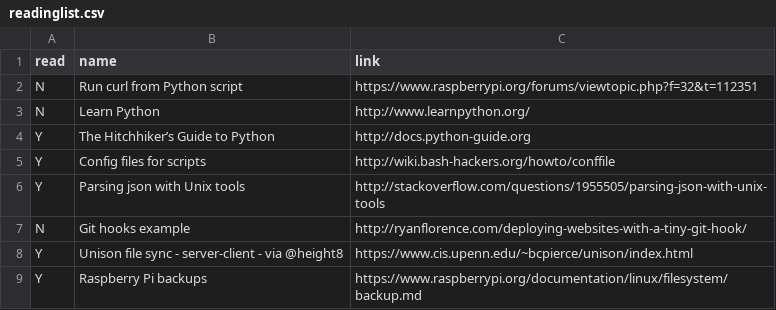
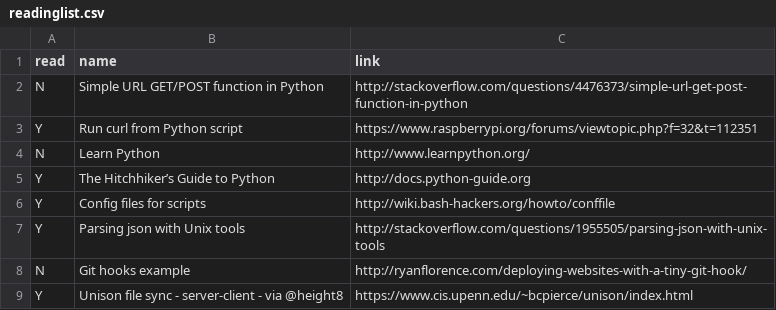
Before and after one commit to bazbt3/bazbt3.github.io, a CSV file: _data/readinglist.csv, drawn as a sheet; only a part is shown; the shorter side is filled out with more unchanged rows.

Commit message:
Added entry to readinglist.csv.

```diff
--- a/_data/readinglist.csv
+++ b/_data/readinglist.csv
@@ -1,3 +1,4 @@
 read,name,link
-N,Run curl from Python script,https://www.raspberrypi.org/forums/viewtopic.php?f=32&t=112351
+N,Simple URL GET/POST function in Python,http://stackoverflow.com/questions/4476373/simple-url-get-post-function-in-python
+Y,Run curl from Python script,https://www.raspberrypi.org/forums/viewtopic.php?f=32&t=112351
 N,Learn Python,http://www.learnpython.org/
```
